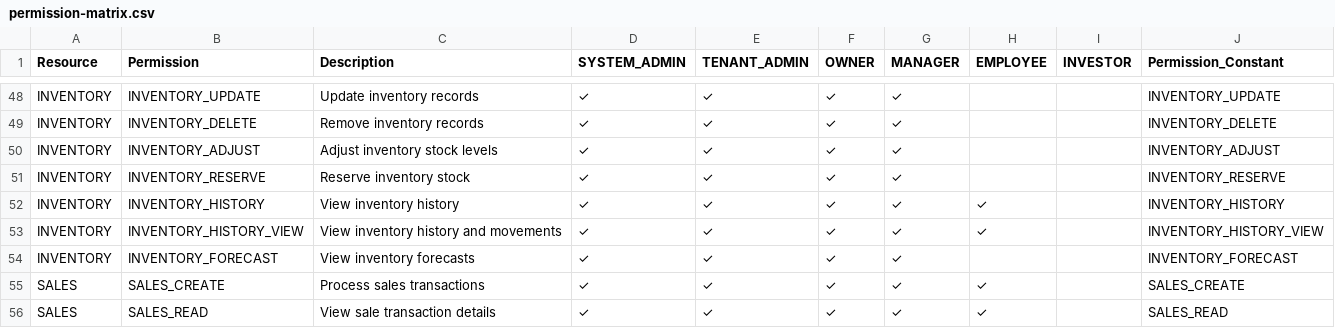
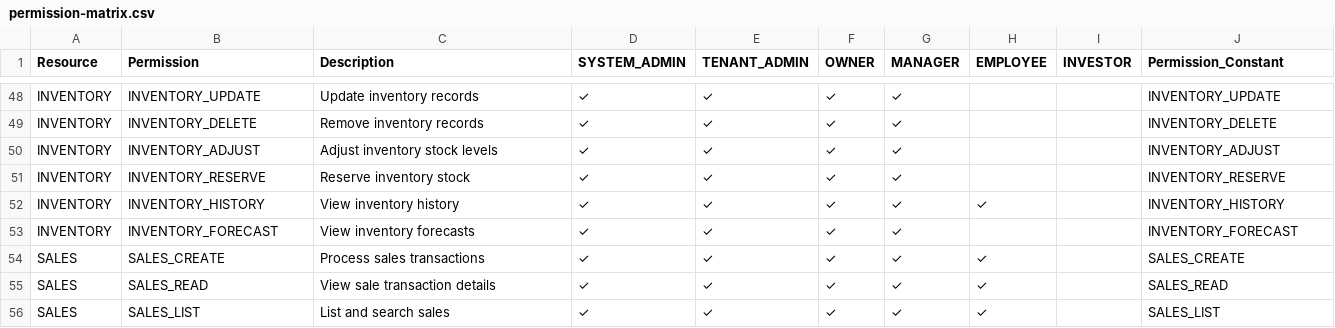
Before and after one commit to mabdulwasii/retail-manager, a CSV file: backend/src/main/resources/permission-matrix.csv, drawn as a sheet; only a part is shown, gaps mark what is left out; the shorter side is filled out with more unchanged rows.

Commit message:
fix: remove duplicate INVENTORY_HISTORY_VIEW permission
Issue #5: Consolidate duplicate inventory history permissions

- Remove INVENTORY_HISTORY_VIEW constant from PermissionConstants
- Remove INVENTORY_HISTORY_VIEW from permission matrix CSV
- Create migration V34 to delete INVENTORY_HISTORY_VIEW permission and role assignments

Rationale:
- Both INVENTORY_HISTORY and INVENTORY_HISTORY_VIEW served the same purpose
- INVENTORY_HISTORY is currently used in InventoryController
- INVENTORY_HISTORY_VIEW was created in V12 but never used
- Both had identical role assignments (SYSTEM_ADMIN, TENANT_ADMIN, OWNER, MANAGER, EMPLOYEE)

The INVENTORY_HISTORY permission remains and is sufficient for inventory history access.

```diff
--- a/backend/src/main/resources/permission-matrix.csv
+++ b/backend/src/main/resources/permission-matrix.csv
@@ -52,3 +52,2 @@ INVENTORY,INVENTORY_RESERVE,Reserve inventory stock,✓,✓,✓,✓,,,INVENTORY_
 INVENTORY,INVENTORY_HISTORY,View inventory history,✓,✓,✓,✓,✓,,INVENTORY_HISTORY
-INVENTORY,INVENTORY_HISTORY_VIEW,View inventory history and movements,✓,✓,✓,✓,✓,,INVENTORY_HISTORY_VIEW
 INVENTORY,INVENTORY_FORECAST,View inventory forecasts,✓,✓,✓,✓,,,INVENTORY_FORECAST
```
Also changed, not shown: 2 other files.
